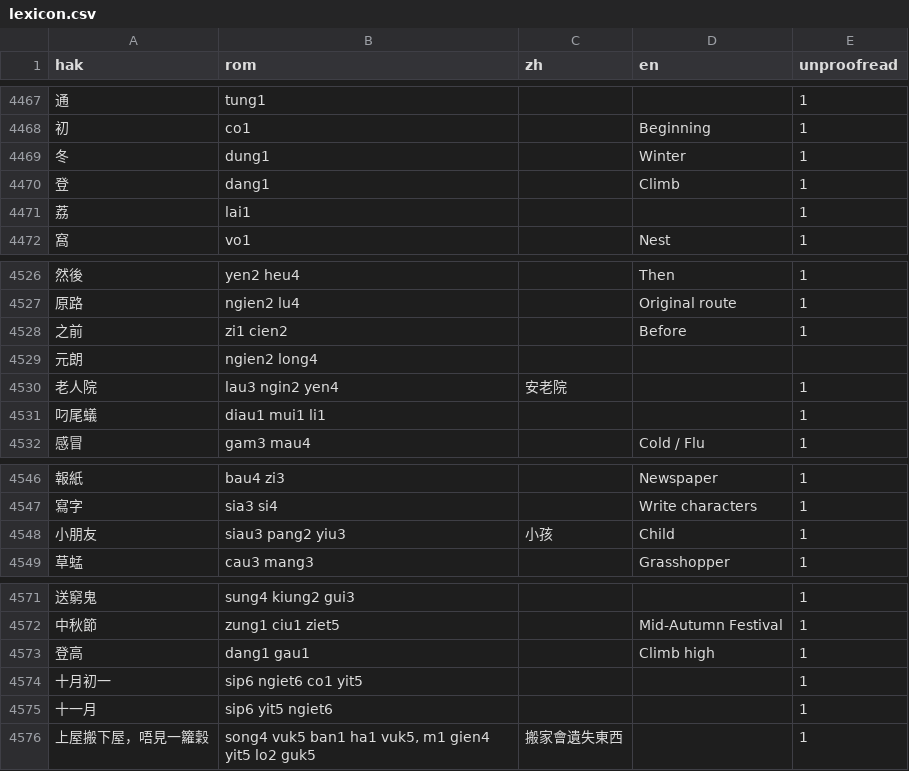
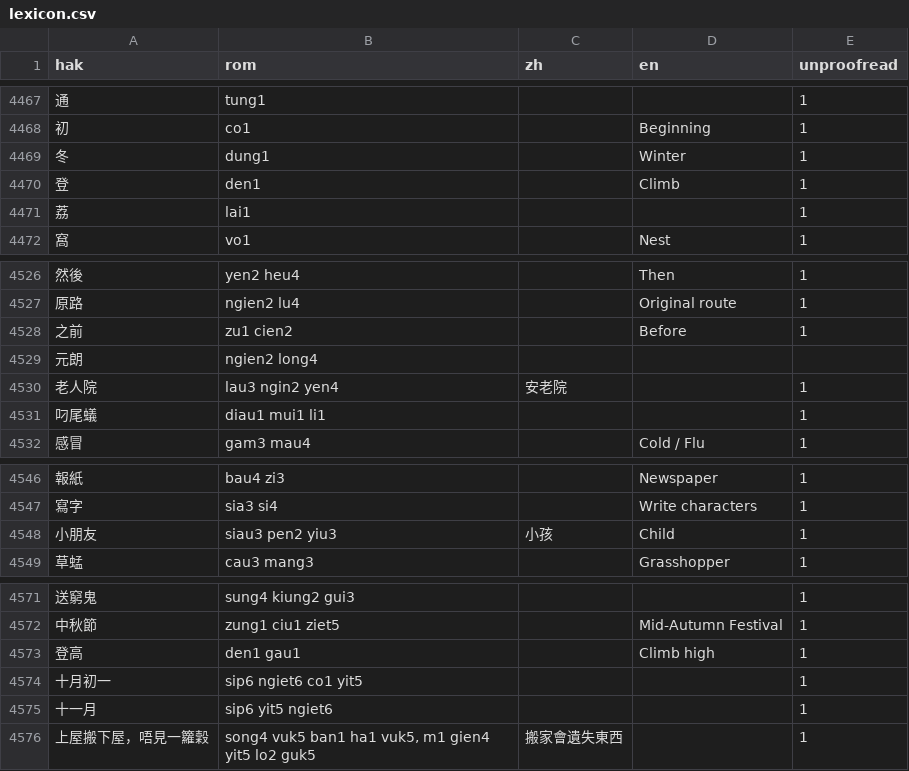
Before and after one commit to chaaklau/learnhakka, a CSV file: public/lexicon.csv, drawn as a sheet; only a part is shown, gaps mark what is left out; the diff covers the shown part only.

```diff
--- a/public/lexicon.csv
+++ b/public/lexicon.csv
@@ -4469,3 +4469,3 @@ hak,rom,zh,en,unproofread
 冬,dung1,,Winter,1
-登,dang1,,Climb,1
+登,den1,,Climb,1
 荔,lai1,,,1
@@ -4527,3 +4527,3 @@ hak,rom,zh,en,unproofread
 原路,ngien2 lu4,,Original route,1
-之前,zi1 cien2,,Before,1
+之前,zu1 cien2,,Before,1
 元朗,ngien2 long4,,,
@@ -4547,3 +4547,3 @@ hak,rom,zh,en,unproofread
 寫字,sia3 si4,,Write characters,1
-小朋友,siau3 pang2 yiu3,小孩,Child,1
+小朋友,siau3 pen2 yiu3,小孩,Child,1
 草蜢,cau3 mang3,,Grasshopper,1
@@ -4572,3 +4572,3 @@ hak,rom,zh,en,unproofread
 中秋節,zung1 ciu1 ziet5,,Mid-Autumn Festival,1
-登高,dang1 gau1,,Climb high,1
+登高,den1 gau1,,Climb high,1
 十月初一,sip6 ngiet6 co1 yit5,,,1
```
Also changed, not shown: 6 edited cells elsewhere in this file, 9 other files.
